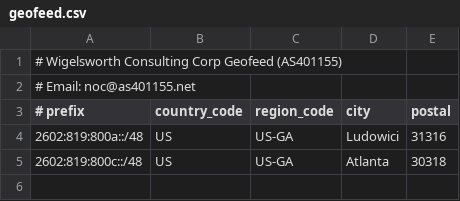
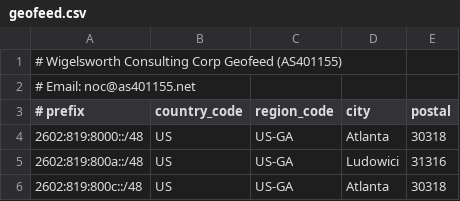
Before and after one commit to wiggels/as401155.net, a CSV file: static/geofeed.csv, drawn as a sheet.

Commit message:
Update geofeed.csv

```diff
--- a/static/geofeed.csv
+++ b/static/geofeed.csv
@@ -3,2 +3,3 @@
 # prefix,country_code,region_code,city,postal
+2602:819:8000::/48,US,US-GA,Atlanta,30318
 2602:819:800a::/48,US,US-GA,Ludowici,31316
```
